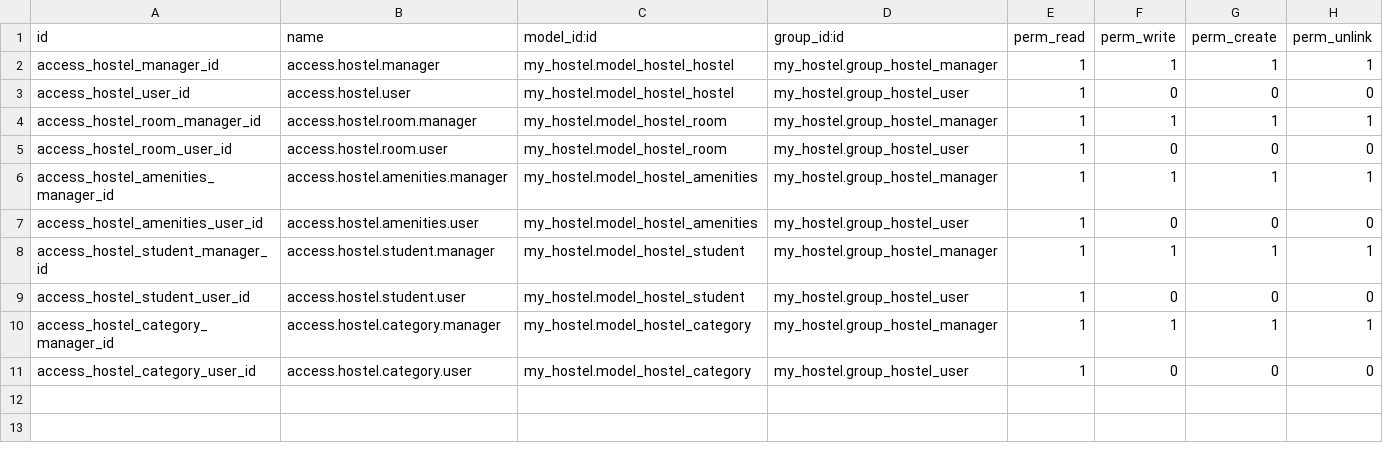
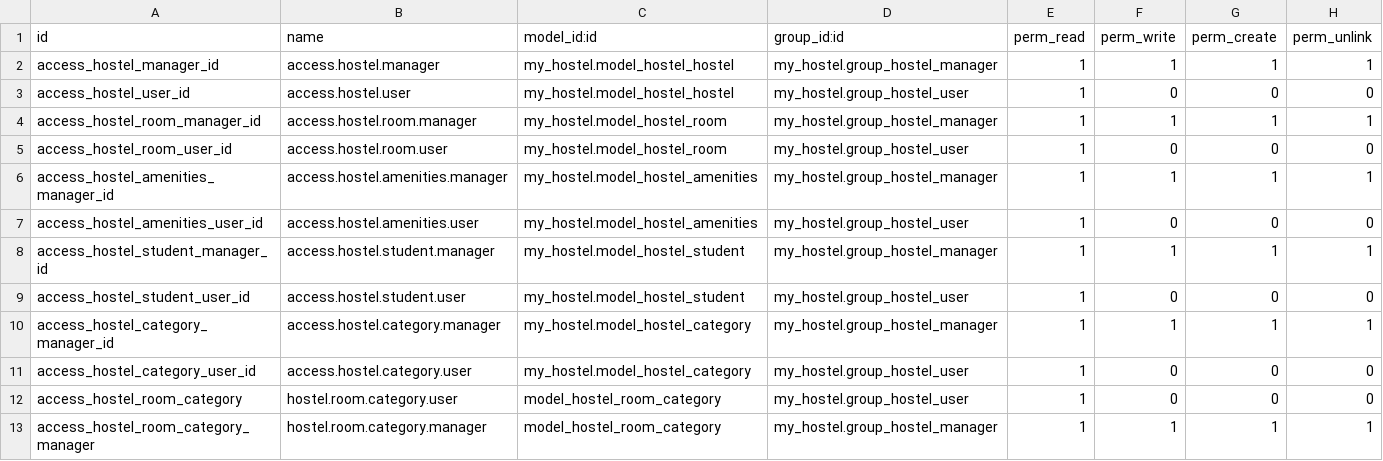
Before and after one commit to ias-github-bot/technical-argos, a CSV file: my_hostel/security/ir.model.access.csv, drawn as a sheet; the diff names each change by its address in the sheet, - before the commit and + after, or states it on an @@ line.

Commit message:
08_user_performing_actions

```diff
--- a/my_hostel/security/ir.model.access.csv
+++ b/my_hostel/security/ir.model.access.csv
+row 12: access_hostel_room_category | hostel.room.category.user | model_hostel_room_category | my_hostel.group_hostel_user | 1 | 0 | 0 | 0
+row 13: access_hostel_room_category_manager | hostel.room.category.manager | model_hostel_room_category | my_hostel.group_hostel_manager | 1 | 1 | 1 | 1
```
Also changed, not shown: 11 other files.
